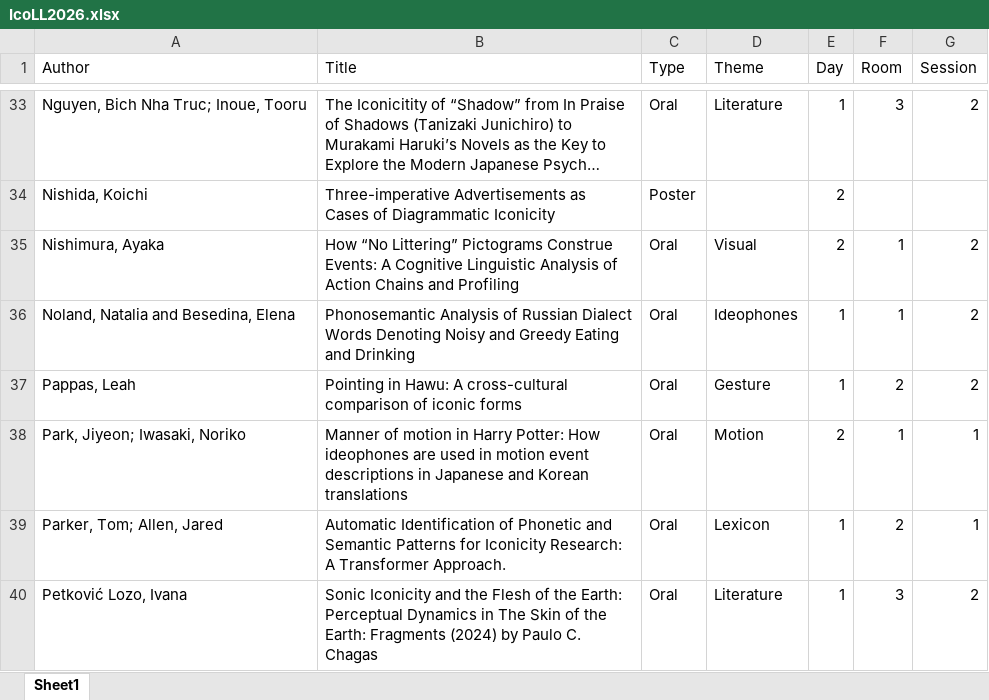
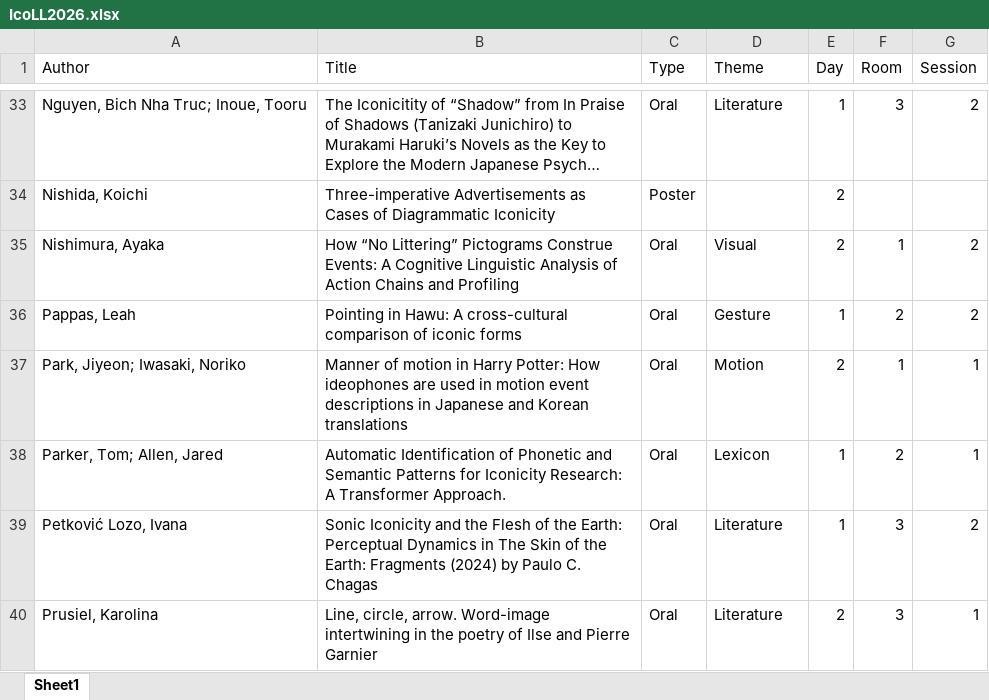
Before and after one commit to ianjoo/icosem, an Excel workbook: IcoLL2026.xlsx, sheet Sheet1, drawn as a sheet; only a part is shown, gaps mark what is left out; the shorter side is filled out with more unchanged rows; long unchanged cells end in …; values as stored, in another font and other column widths than the file's, no borders; the diff names each change by its address in the sheet, - before the commit and + after, or states it on an @@ line.

```diff
--- a/IcoLL2026.xlsx (sheet Sheet1)
+++ b/IcoLL2026.xlsx (sheet Sheet1)
-row 36: Noland, Natalia and Besedina, Elena | Phonosemantic Analysis of Russian Dialect Words Denoting Noisy and Greedy Eating and Drinking | Oral | Ideophones | 1 | 1 | 2
```
Also changed, not shown: docs/IcoLL2026.xlsx, 6 other files.
